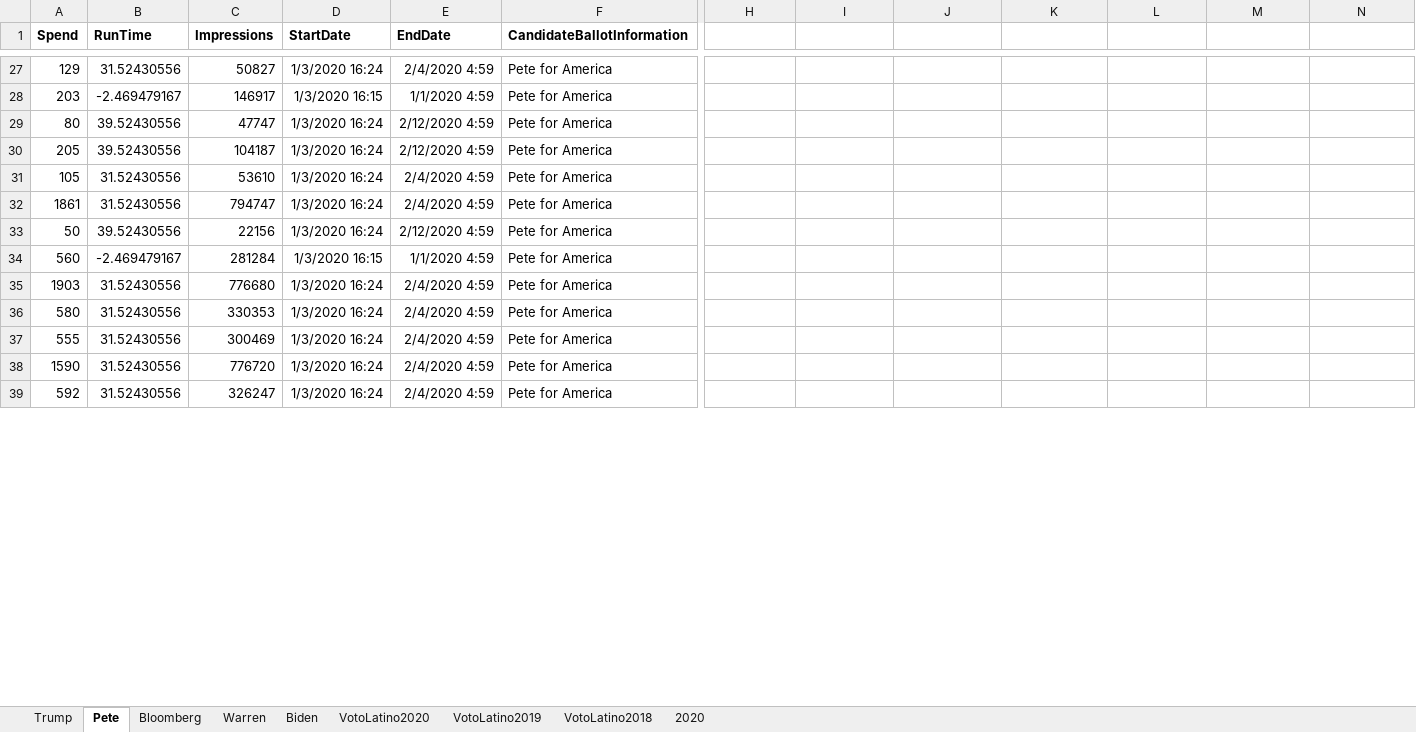
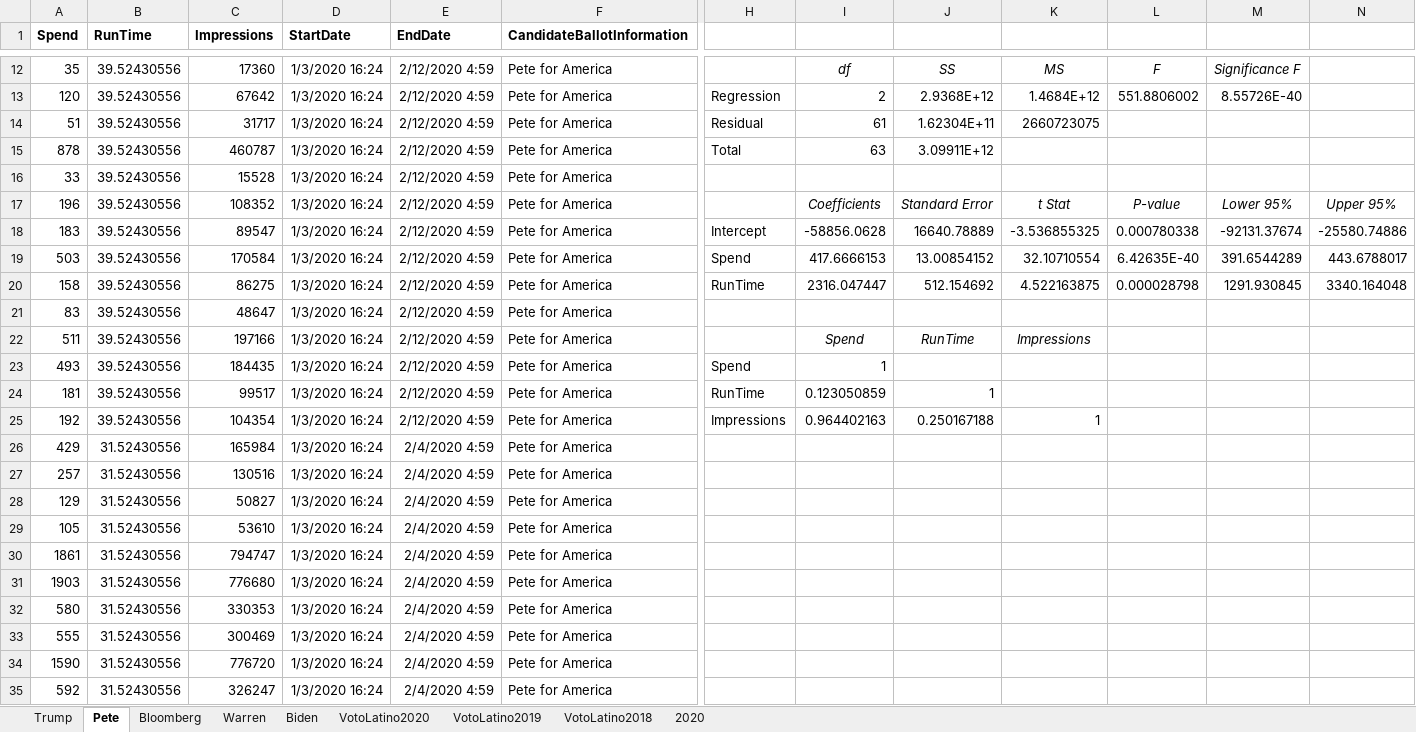
Before and after one commit to Austin-Rose/comparing-political-snapchat-data-among-politicians-and-advertiser, an Excel workbook: Data.xlsx, sheet Pete, drawn as a sheet; only a part is shown, gaps mark what is left out; values as stored, in another font and other column widths than the file's, no borders; charts and pictures not drawn; removed rows and columns are numbered as before the commit, all else as after; rows hold the shown columns only; the diff covers the shown part only; the diff names each change by its address in the sheet, - before the commit and + after, or states it on an @@ line.

Commit message:
Add files via upload

```diff
--- a/Data.xlsx (sheet Pete)
+++ b/Data.xlsx (sheet Pete)
+row 12: 35 | 39.52430556 | 17360 | 1/3/2020 16:24 | 2/12/2020 4:59 | Pete for America |  | df | SS | MS | F | Significance F
+row 13: 120 | 39.52430556 | 67642 | 1/3/2020 16:24 | 2/12/2020 4:59 | Pete for America | Regression | 2 | 2.9368E+12 | 1.4684E+12 | 551.8806002 | 8.55726E-40
+row 14: 51 | 39.52430556 | 31717 | 1/3/2020 16:24 | 2/12/2020 4:59 | Pete for America | Residual | 61 | 1.62304E+11 | 2660723075
+row 15: 878 | 39.52430556 | 460787 | 1/3/2020 16:24 | 2/12/2020 4:59 | Pete for America | Total | 63 | 3.09911E+12
@@ row 49 moved to row 16: 33 @@
+row 17: 196 | 39.52430556 | 108352 | 1/3/2020 16:24 | 2/12/2020 4:59 | Pete for America |  | Coefficients | Standard Error | t Stat | P-value | Lower 95% | Upper 95%
+row 18: 183 | 39.52430556 | 89547 | 1/3/2020 16:24 | 2/12/2020 4:59 | Pete for America | Intercept | -58856.0628 | 16640.78889 | -3.536855325 | 0.000780338 | -92131.37674 | -25580.74886
+row 19: 503 | 39.52430556 | 170584 | 1/3/2020 16:24 | 2/12/2020 4:59 | Pete for America | Spend | 417.6666153 | 13.00854152 | 32.10710554 | 6.42635E-40 | 391.6544289 | 443.6788017
+row 20: 158 | 39.52430556 | 86275 | 1/3/2020 16:24 | 2/12/2020 4:59 | Pete for America | RunTime | 2316.047447 | 512.154692 | 4.522163875 | 0.000028798 | 1291.930845 | 3340.164048
@@ row 60 moved to row 21: 83 @@
+row 22: 511 | 39.52430556 | 197166 | 1/3/2020 16:24 | 2/12/2020 4:59 | Pete for America |  | Spend | RunTime | Impressions
+row 23: 493 | 39.52430556 | 184435 | 1/3/2020 16:24 | 2/12/2020 4:59 | Pete for America | Spend | 1
+row 24: 181 | 39.52430556 | 99517 | 1/3/2020 16:24 | 2/12/2020 4:59 | Pete for America | RunTime | 0.123050859 | 1
+row 25: 192 | 39.52430556 | 104354 | 1/3/2020 16:24 | 2/12/2020 4:59 | Pete for America | Impressions | 0.964402163 | 0.250167188 | 1
+row 26: 429 | 31.52430556 | 165984 | 1/3/2020 16:24 | 2/4/2020 4:59 | Pete for America
+row 27: 257 | 31.52430556 | 130516 | 1/3/2020 16:24 | 2/4/2020 4:59 | Pete for America
-row 28: 203 | -2.469479167 | 146917 | 1/3/2020 16:15 | 1/1/2020 4:59 | Pete for America
-row 29: 80 | 39.52430556 | 47747 | 1/3/2020 16:24 | 2/12/2020 4:59 | Pete for America
-row 30: 205 | 39.52430556 | 104187 | 1/3/2020 16:24 | 2/12/2020 4:59 | Pete for America
@@ row 33 moved to row 10: 50 @@
-row 34: 560 | -2.469479167 | 281284 | 1/3/2020 16:15 | 1/1/2020 4:59 | Pete for America
```
Also changed, not shown: 16 added rows, 32 removed rows, 3 moved rows, 27 edited cells and cell formats elsewhere in this sheet, formulas that keep their value, charts or pictures.
